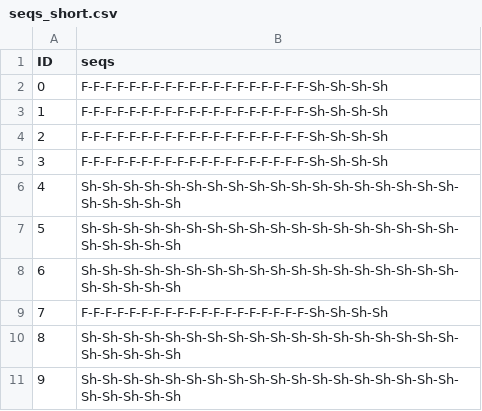
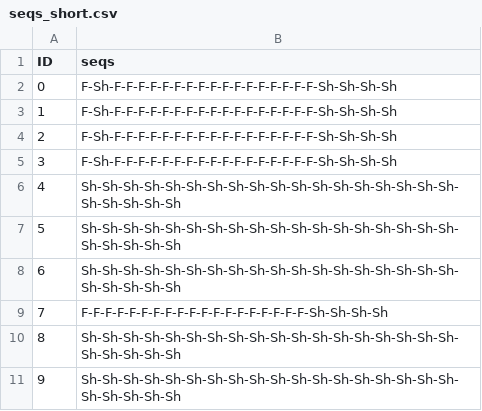
Before and after one commit to gefero/land2vec, a CSV file: data/seqs_short.csv, drawn as a sheet.

Commit message:
fix dataset x, y shapes

```diff
--- a/data/seqs_short.csv
+++ b/data/seqs_short.csv
@@ -1,6 +1,6 @@
 ID,seqs
-0,F-F-F-F-F-F-F-F-F-F-F-F-F-F-F-F-F-F-F-Sh-Sh-Sh-Sh
-1,F-F-F-F-F-F-F-F-F-F-F-F-F-F-F-F-F-F-F-Sh-Sh-Sh-Sh
-2,F-F-F-F-F-F-F-F-F-F-F-F-F-F-F-F-F-F-F-Sh-Sh-Sh-Sh
-3,F-F-F-F-F-F-F-F-F-F-F-F-F-F-F-F-F-F-F-Sh-Sh-Sh-Sh
+0,F-Sh-F-F-F-F-F-F-F-F-F-F-F-F-F-F-F-F-F-Sh-Sh-Sh-Sh
+1,F-Sh-F-F-F-F-F-F-F-F-F-F-F-F-F-F-F-F-F-Sh-Sh-Sh-Sh
+2,F-Sh-F-F-F-F-F-F-F-F-F-F-F-F-F-F-F-F-F-Sh-Sh-Sh-Sh
+3,F-Sh-F-F-F-F-F-F-F-F-F-F-F-F-F-F-F-F-F-Sh-Sh-Sh-Sh
 4,Sh-Sh-Sh-Sh-Sh-Sh-Sh-Sh-Sh-Sh-Sh-Sh-Sh-Sh-Sh-Sh-Sh-Sh-Sh-Sh-Sh-Sh-Sh
```
Also changed, not shown: 1 other file.
